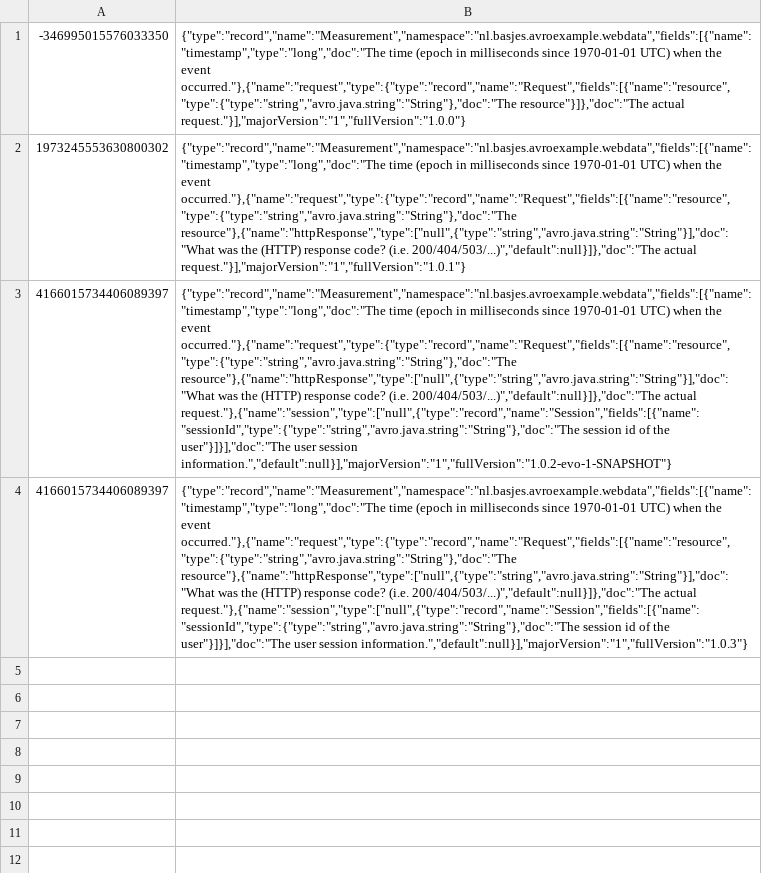
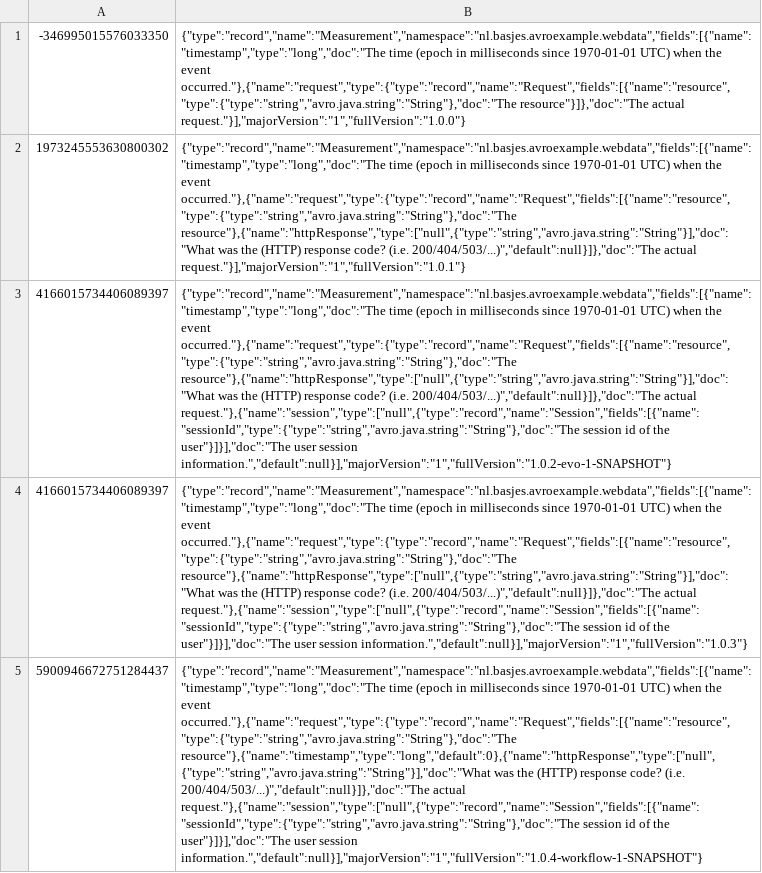
Before and after one commit to i-pchelarov/avro-schema-example, a CSV file: src/main/resources/schema-history/SchemaHistory.csv, drawn as a sheet; the diff names each change by its address in the sheet, - before the commit and + after, or states it on an @@ line.

Commit message:
New schema v1.0.4: changes to Request - add timestamp

```diff
--- a/src/main/resources/schema-history/SchemaHistory.csv
+++ b/src/main/resources/schema-history/SchemaHistory.csv
+row 5: 5900946672751284437 | {"type":"record","name":"Measurement","namespace":"nl.basjes.avroexample.webdata","fields":[{"name":"timestamp","type":"long","doc":"The time (epoch in milliseconds since 1970-01-01 UTC) when the event occurred."},{"name":"request","type":{"type":"record","name":"Request","fields":[{"name":"resource","type":{"type":"string","avro.java.string":"String"},"doc":"The resource"},{"name":"timestamp","type":"long","default":0},{"name":"httpResponse","type":["null",{"type":"string","avro.java.string":"String"}],"doc":"What was the (HTTP) response code? (i.e. 200/404/503/...)","default":null}]},"doc":"The actual request."},{"name":"session","type":["null",{"type":"record","name":"Session","fields":[{"name":"sessionId","type":{"type":"string","avro.java.string":"String"},"doc":"The session id of the user"}]}],"doc":"The user session information.","default":null}],"majorVersion":"1","fullVersion":"1.0.4-workflow-1-SNAPSHOT"}
```
Also changed, not shown: 3 other files.
